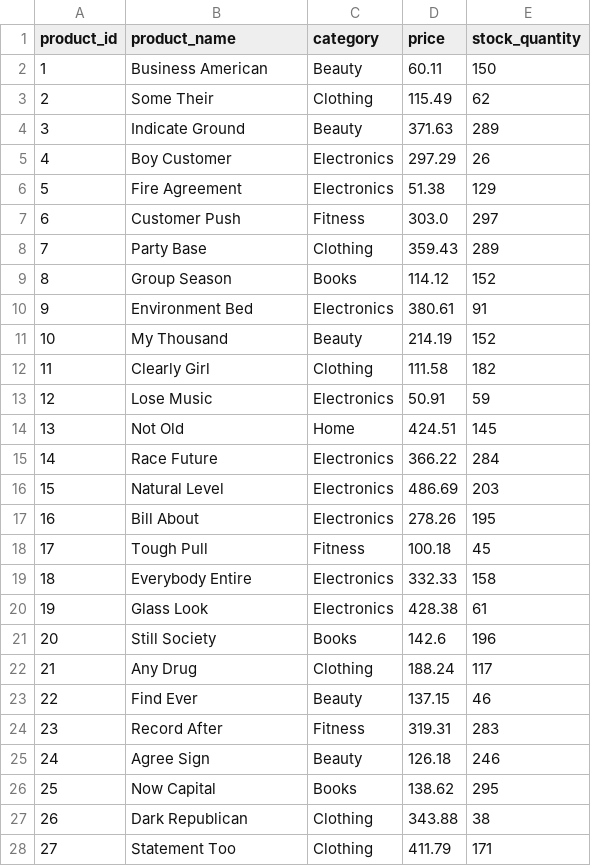
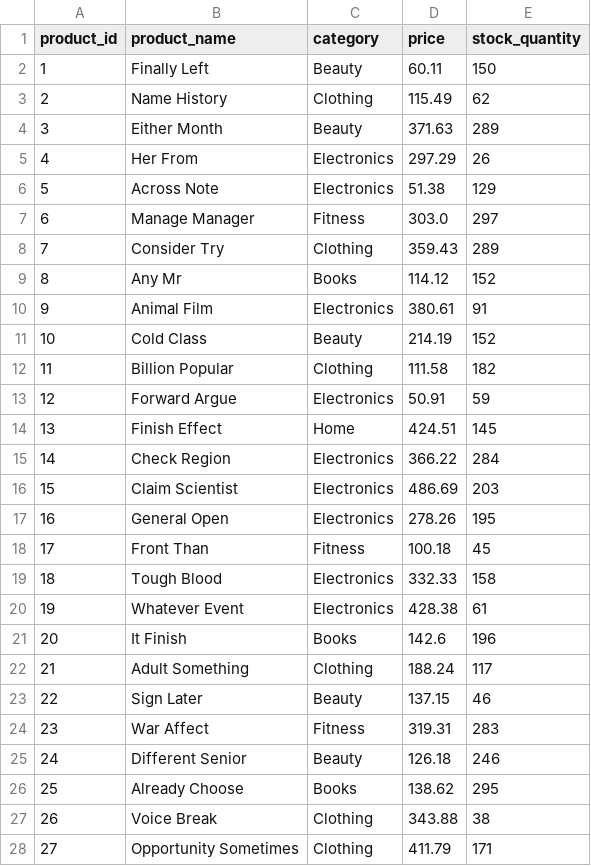
Before and after one commit to KhaledJO07/ecommerce-analytics-data-platform, a CSV file: data/raw/products.csv, drawn as a sheet; only a part is shown; the diff covers the shown part only.

```diff
--- a/data/raw/products.csv
+++ b/data/raw/products.csv
@@ -1,28 +1,28 @@
 product_id,product_name,category,price,stock_quantity
-1,Business American,Beauty,60.11,150
-2,Some Their,Clothing,115.49,62
-3,Indicate Ground,Beauty,371.63,289
-4,Boy Customer,Electronics,297.29,26
-5,Fire Agreement,Electronics,51.38,129
-6,Customer Push,Fitness,303.0,297
-7,Party Base,Clothing,359.43,289
-8,Group Season,Books,114.12,152
-9,Environment Bed,Electronics,380.61,91
-10,My Thousand,Beauty,214.19,152
-11,Clearly Girl,Clothing,111.58,182
-12,Lose Music,Electronics,50.91,59
-13,Not Old,Home,424.51,145
-14,Race Future,Electronics,366.22,284
-15,Natural Level,Electronics,486.69,203
-16,Bill About,Electronics,278.26,195
-17,Tough Pull,Fitness,100.18,45
-18,Everybody Entire,Electronics,332.33,158
-19,Glass Look,Electronics,428.38,61
-20,Still Society,Books,142.6,196
-21,Any Drug,Clothing,188.24,117
-22,Find Ever,Beauty,137.15,46
-23,Record After,Fitness,319.31,283
-24,Agree Sign,Beauty,126.18,246
-25,Now Capital,Books,138.62,295
-26,Dark Republican,Clothing,343.88,38
-27,Statement Too,Clothing,411.79,171
+1,Finally Left,Beauty,60.11,150
+2,Name History,Clothing,115.49,62
+3,Either Month,Beauty,371.63,289
+4,Her From,Electronics,297.29,26
+5,Across Note,Electronics,51.38,129
+6,Manage Manager,Fitness,303.0,297
+7,Consider Try,Clothing,359.43,289
+8,Any Mr,Books,114.12,152
+9,Animal Film,Electronics,380.61,91
+10,Cold Class,Beauty,214.19,152
+11,Billion Popular,Clothing,111.58,182
+12,Forward Argue,Electronics,50.91,59
+13,Finish Effect,Home,424.51,145
+14,Check Region,Electronics,366.22,284
+15,Claim Scientist,Electronics,486.69,203
+16,General Open,Electronics,278.26,195
+17,Front Than,Fitness,100.18,45
+18,Tough Blood,Electronics,332.33,158
+19,Whatever Event,Electronics,428.38,61
+20,It Finish,Books,142.6,196
+21,Adult Something,Clothing,188.24,117
+22,Sign Later,Beauty,137.15,46
+23,War Affect,Fitness,319.31,283
+24,Different Senior,Beauty,126.18,246
+25,Already Choose,Books,138.62,295
+26,Voice Break,Clothing,343.88,38
+27,Opportunity Sometimes,Clothing,411.79,171
```
Also changed, not shown: 73 edited cells elsewhere in this file, data/raw/customers.csv, data/raw/orders.csv, 7 other files.
